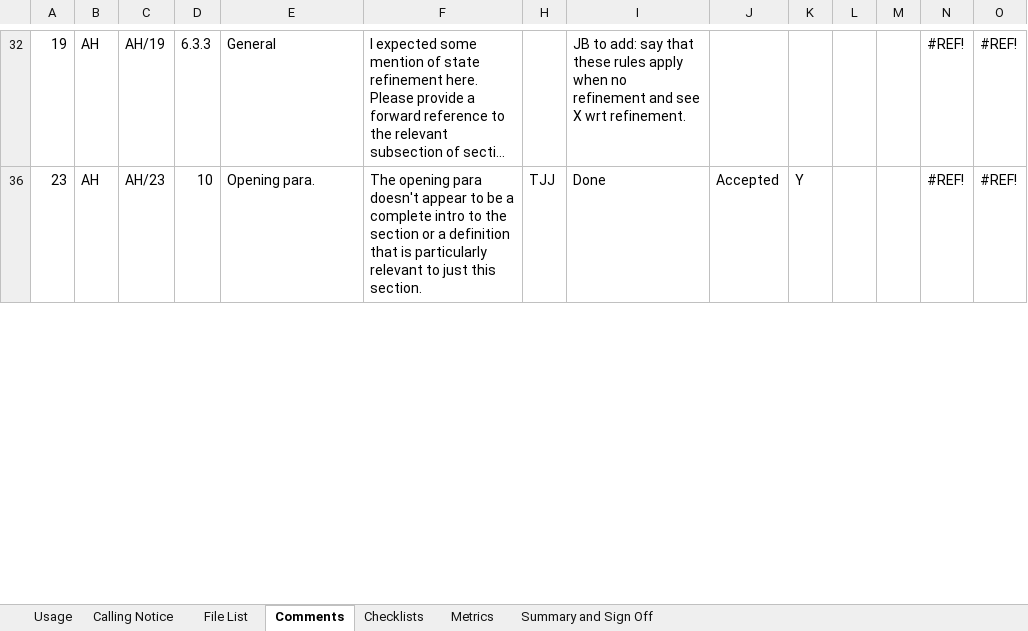
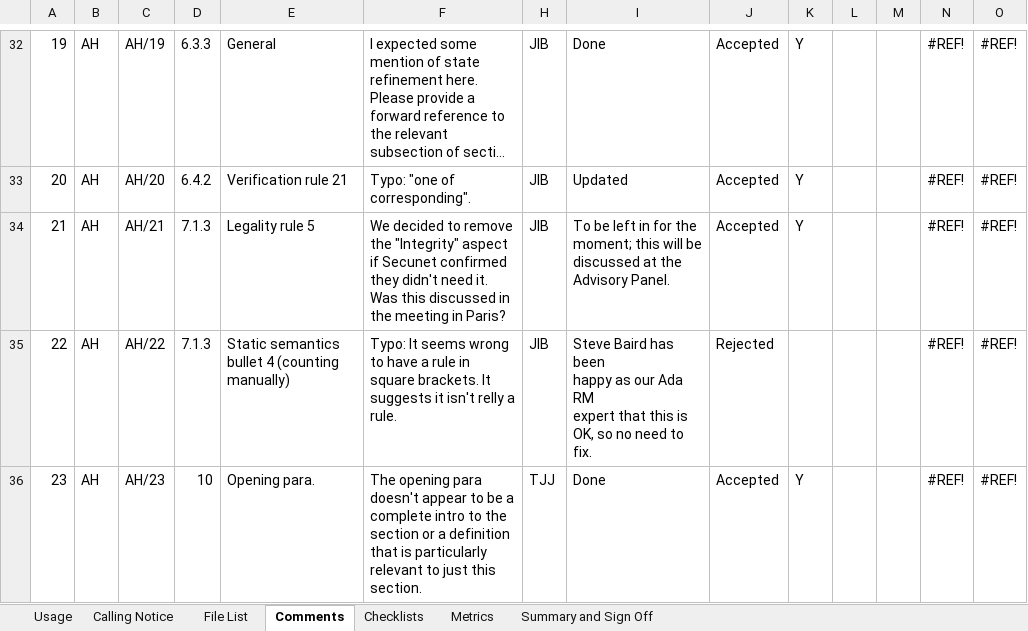
Before and after one commit to AdaCore/spark2014, an Excel workbook: lrm/review/draft_1_13022013/m213_032_spark2014_lrm_draft_1_RRR.xlsm, sheet Comments, drawn as a sheet; only a part is shown, gaps mark what is left out; long unchanged cells end in …; values as stored, in another font and other column widths than the file's, no cell formats; conditional formats not drawn; rows hold the shown columns only; ↵ is a line break in a cell; the diff covers the shown part only; the diff names each change by its address in the sheet, - before the commit and + after, or states it on an @@ line.

Commit message:
Ticket: [M213-032] Description: Review comment responses and allocations added.

```diff
--- a/lrm/review/draft_1_13022013/m213_032_spark2014_lrm_draft_1_RRR.xlsm (sheet Comments)
+++ b/lrm/review/draft_1_13022013/m213_032_spark2014_lrm_draft_1_RRR.xlsm (sheet Comments)
-H32: (empty)
+H32: JIB
-I32: JB to add: say that ↵ these rules apply when no refinement and see X wrt refinement.
+I32: Done
-J32: (empty)
+J32: Accepted
-K32: (empty)
+K32: Y
@@ row 33 unhidden: 20 | AH | AH/20 | 6.4.2 | Verification rule 21 | Typo: "one of corresponding". | JIB | Updated | Accepted | Y |  |  | #REF! | #REF! @@
@@ row 34 unhidden: 21 | AH | AH/21 | 7.1.3 | Legality rule 5 | We decided to remove the "Integrity" aspect if Secunet confirmed they didn't need it. Was this discussed in the meeting in Paris? | JIB | To be left in for the ↵ moment; this will be discussed at the Advisory Panel. | Accepted | Y |  |  | #REF! | #REF! @@
@@ row 35 unhidden: 22 | AH | AH/22 | 7.1.3 | Static semantics bullet 4 (counting manually) | Typo: It seems wrong to have a rule in square brackets. It suggests it isn't relly a rule. | JIB | Steve Baird has been ↵ happy as our Ada RM ↵ expert that this is OK, so no need to fix. | Rejected |  |  |  | #REF! | #REF! @@
```
Also changed, not shown: 88 hidden or unhidden rows and 84 edited cells elsewhere in this sheet, sheet Metrics, sheet Summary and Sign Off, cell formats.
